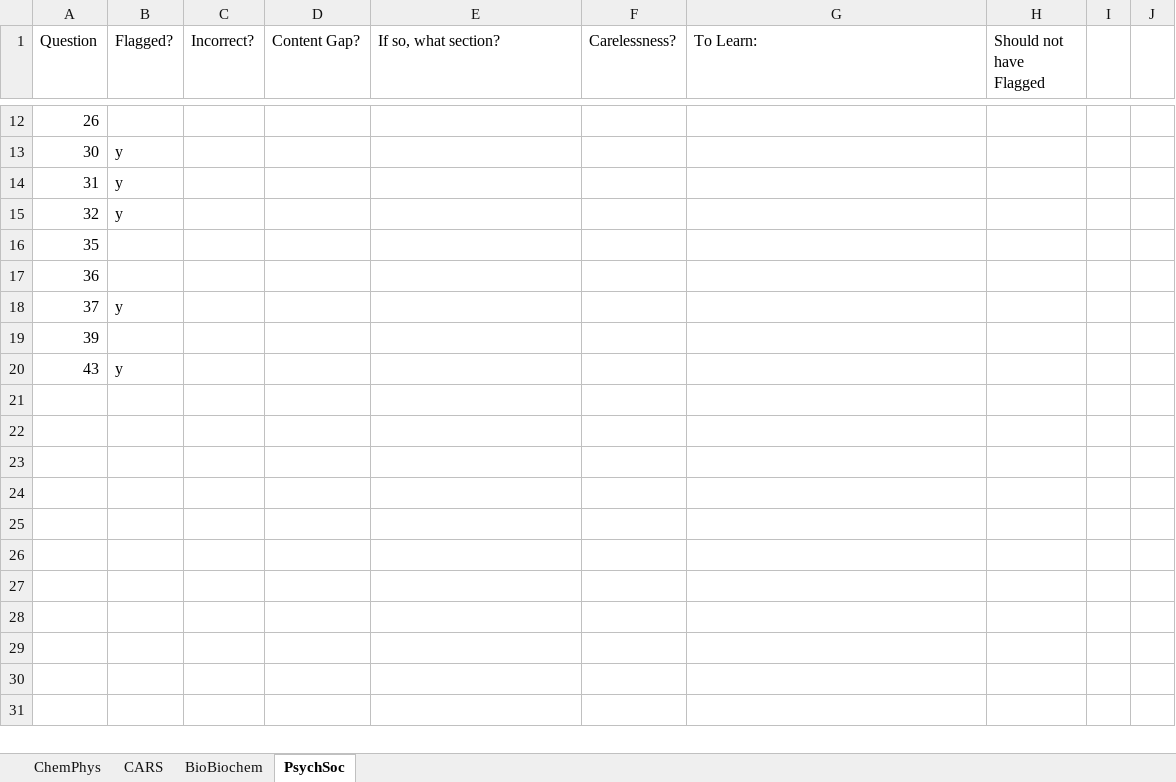
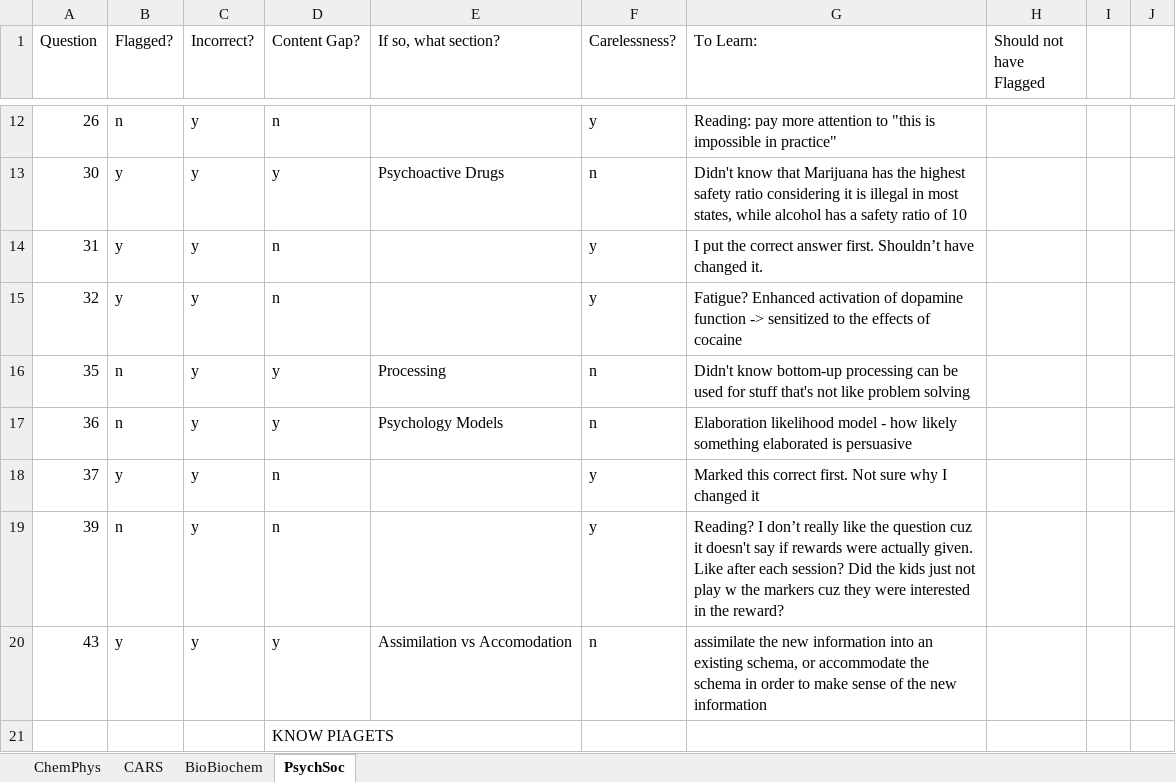
Before and after one commit to meltonzheng/MCAT, an Excel workbook: Magoosh/AlmostFullTestReview.xlsx, sheet PsychSoc, drawn as a sheet; only a part is shown, gaps mark what is left out; values as stored, in another font and other column widths than the file's, no borders; charts and pictures not drawn; the diff covers the shown part only; the diff names each change by its address in the sheet, - before the commit and + after, or states it on an @@ line.

```diff
--- a/Magoosh/AlmostFullTestReview.xlsx (sheet PsychSoc)
+++ b/Magoosh/AlmostFullTestReview.xlsx (sheet PsychSoc)
-B12 (Flagged?): (empty)
+B12 (Flagged?): n
-C12:C20 (Incorrect?): (empty)
+C12:C20 (Incorrect?): y
-D12 (Content Gap?): (empty)
+D12 (Content Gap?): n
-F12 (Carelessness?): (empty)
+F12 (Carelessness?): y
-G12 (To Learn:): (empty)
+G12 (To Learn:): Reading: pay more attention to "this is impossible in practice"
-D13 (Content Gap?): (empty)
+D13 (Content Gap?): y
-E13 (If so, what section?): (empty)
+E13 (If so, what section?): Psychoactive Drugs
-F13 (Carelessness?): (empty)
+F13 (Carelessness?): n
-G13 (To Learn:): (empty)
+G13 (To Learn:): Didn't know that Marijuana has the highest safety ratio considering it is illegal in most states, while alcohol has a safety ratio of 10
-D14:D15 (Content Gap?): (empty)
+D14:D15 (Content Gap?): n
-F14:F15 (Carelessness?): (empty)
+F14:F15 (Carelessness?): y
-G14 (To Learn:): (empty)
+G14 (To Learn:): I put the correct answer first. Shouldn’t have changed it.
-G15 (To Learn:): (empty)
+G15 (To Learn:): Fatigue? Enhanced activation of dopamine function -> sensitized to the effects of cocaine
-B16:B17 (Flagged?): (empty)
+B16:B17 (Flagged?): n
-D16:D17 (Content Gap?): (empty)
+D16:D17 (Content Gap?): y
-E16 (If so, what section?): (empty)
+E16 (If so, what section?): Processing
-F16:F17 (Carelessness?): (empty)
+F16:F17 (Carelessness?): n
-G16 (To Learn:): (empty)
+G16 (To Learn:): Didn't know bottom-up processing can be used for stuff that's not like problem solving
-E17 (If so, what section?): (empty)
+E17 (If so, what section?): Psychology Models
-G17 (To Learn:): (empty)
+G17 (To Learn:): Elaboration likelihood model - how likely something elaborated is persuasive
-D18:D19 (Content Gap?): (empty)
+D18:D19 (Content Gap?): n
-F18:F19 (Carelessness?): (empty)
+F18:F19 (Carelessness?): y
-G18 (To Learn:): (empty)
+G18 (To Learn:): Marked this correct first. Not sure why I changed it
-B19 (Flagged?): (empty)
+B19 (Flagged?): n
-G19 (To Learn:): (empty)
+G19 (To Learn:): Reading? I don’t really like the question cuz it doesn't say if rewards were actually given. Like after each session? Did the kids just not play w the markers cuz they were interested in the reward?
-D20 (Content Gap?): (empty)
+D20 (Content Gap?): y
-E20 (If so, what section?): (empty)
+E20 (If so, what section?): Assimilation vs Accomodation
-F20 (Carelessness?): (empty)
+F20 (Carelessness?): n
-G20 (To Learn:): (empty)
+G20 (To Learn:): assimilate the new information into an existing schema, or accommodate the schema in order to make sense of the new information
+row 21:  |  |  | KNOW PIAGETS
```
Also changed, not shown: 54 edited cells elsewhere in this sheet, charts or pictures, 1 other file.
